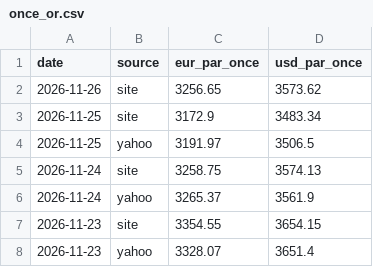
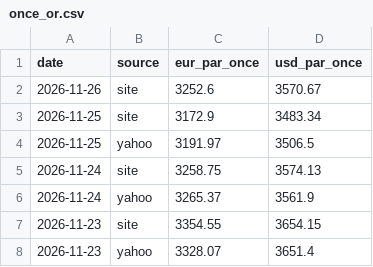
Before and after one commit to Zecat26/suivi-or, a CSV file: data/csv/once_or.csv, drawn as a sheet; only a part is shown.

```diff
--- a/data/csv/once_or.csv
+++ b/data/csv/once_or.csv
@@ -1,3 +1,3 @@
 date,source,eur_par_once,usd_par_once
-2026-11-26,site,3256.65,3573.62
+2026-11-26,site,3252.6,3570.67
 2026-11-25,site,3172.9,3483.34
```
Also changed, not shown: data/csv/prix_site.csv, data/csv/releves_jour.csv, 5 other files.
